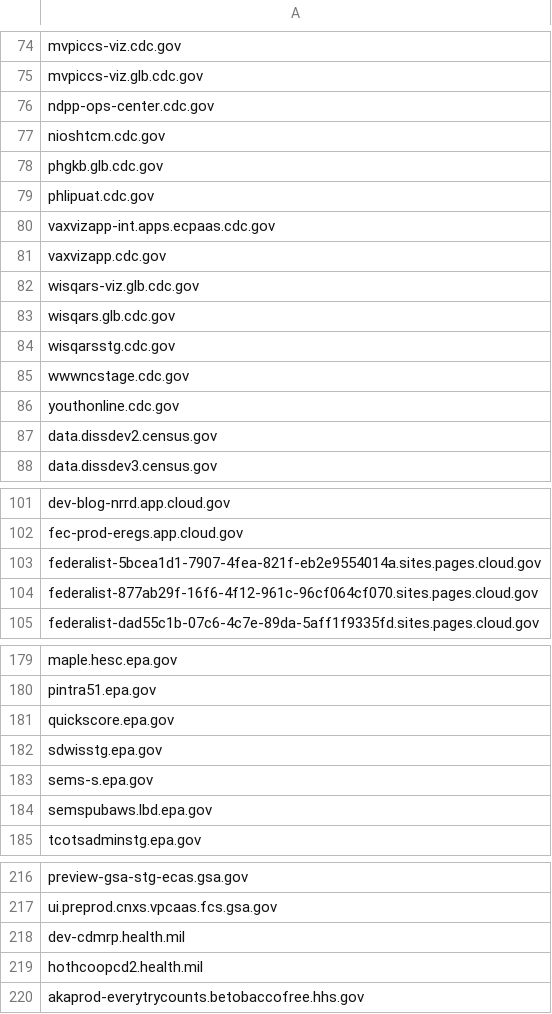
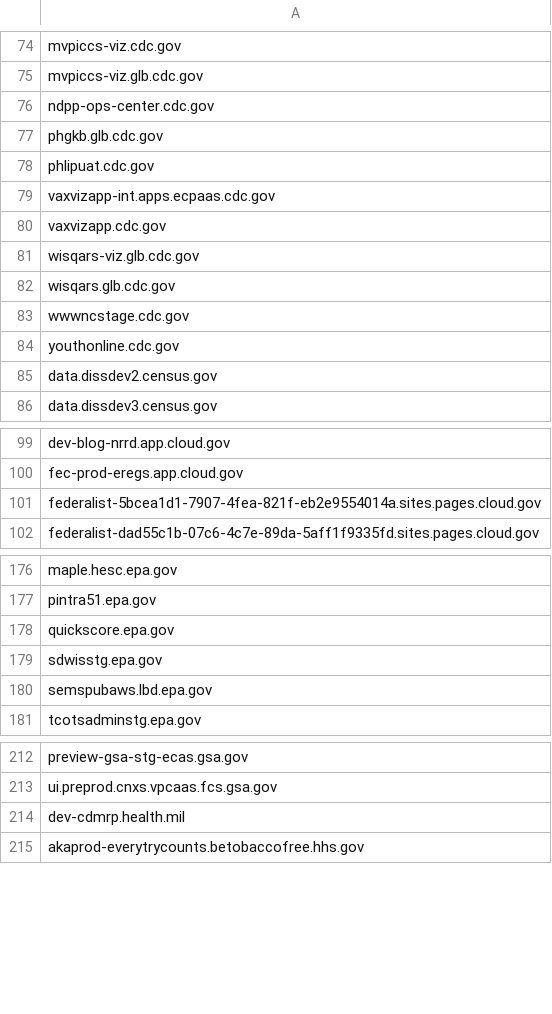
Before and after one commit to GSA/site-scanning-analysis, a CSV file: reports/missing-target-url-in-snapshot.csv, drawn as a sheet; only a part is shown, gaps mark what is left out; the diff covers the shown part only.

```diff
--- a/reports/missing-target-url-in-snapshot.csv
+++ b/reports/missing-target-url-in-snapshot.csv
@@ -76,3 +76,2 @@ mvpiccs-viz.glb.cdc.gov
 ndpp-ops-center.cdc.gov
-nioshtcm.cdc.gov
 phgkb.glb.cdc.gov
@@ -83,3 +82,2 @@ wisqars-viz.glb.cdc.gov
 wisqars.glb.cdc.gov
-wisqarsstg.cdc.gov
 wwwncstage.cdc.gov
@@ -103,3 +101,2 @@ fec-prod-eregs.app.cloud.gov
 federalist-5bcea1d1-7907-4fea-821f-eb2e9554014a.sites.pages.cloud.gov
-federalist-877ab29f-16f6-4f12-961c-96cf064cf070.sites.pages.cloud.gov
 federalist-dad55c1b-07c6-4c7e-89da-5aff1f9335fd.sites.pages.cloud.gov
@@ -182,3 +179,2 @@ quickscore.epa.gov
 sdwisstg.epa.gov
-sems-s.epa.gov
 semspubaws.lbd.epa.gov
@@ -218,3 +214,2 @@ ui.preprod.cnxs.vpcaas.fcs.gsa.gov
 dev-cdmrp.health.mil
-hothcoopcd2.health.mil
 akaprod-everytrycounts.betobaccofree.hhs.gov
```
Also changed, not shown: 2 removed rows elsewhere in this file.
